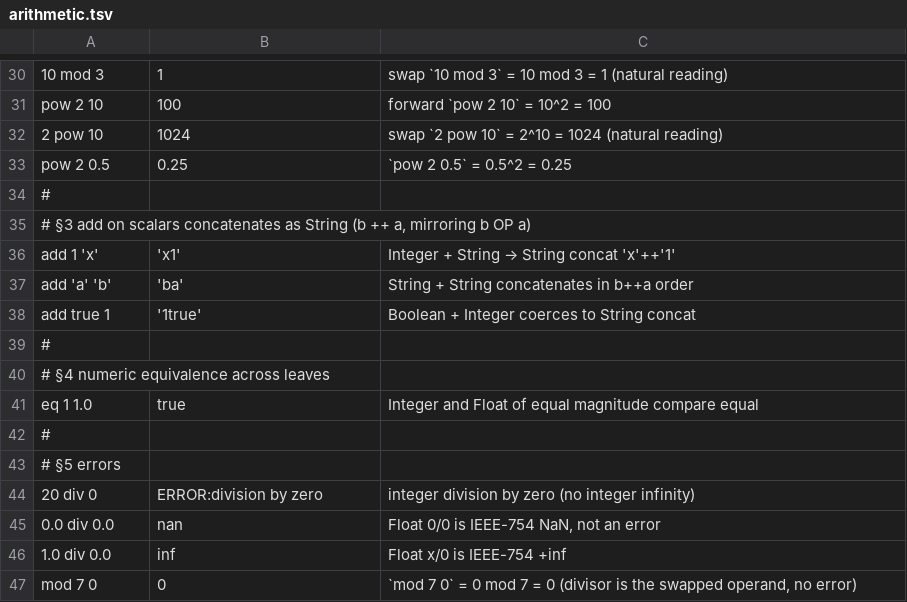
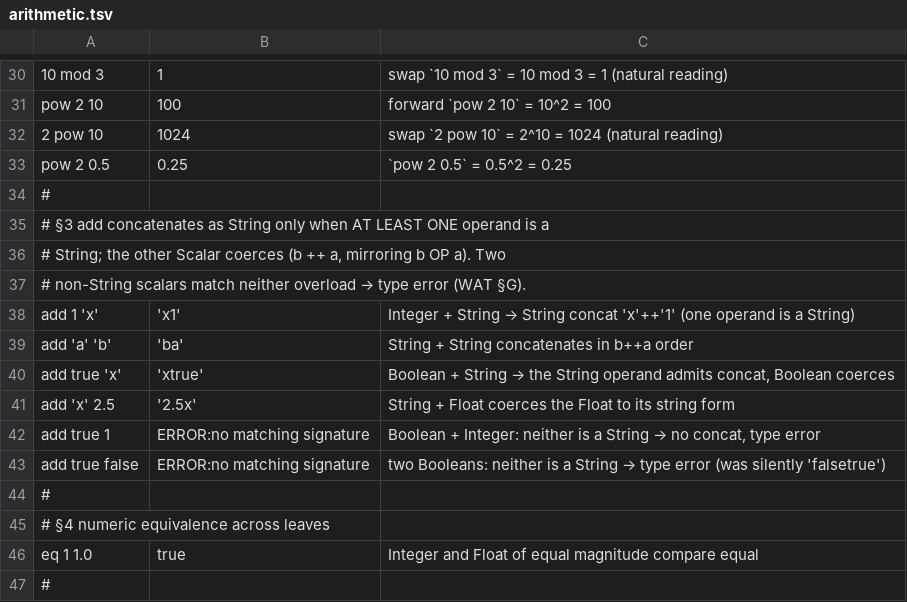
Before and after one commit to aql-lang/aql, a TSV file: lang/spec/arithmetic.tsv, drawn as a sheet; only a part is shown, gaps mark what is left out; the shorter side is filled out with more unchanged rows.

```diff
--- a/lang/spec/arithmetic.tsv
+++ b/lang/spec/arithmetic.tsv
@@ -34,6 +34,11 @@ pow 2 0.5	0.25	`pow 2 0.5` = 0.5^2 = 0.25
 #
-# §3  add on scalars concatenates as String (b ++ a, mirroring b OP a)
-add 1 'x'	'x1'	Integer + String → String concat 'x'++'1'
+# §3  add concatenates as String only when AT LEAST ONE operand is a
+#     String; the other Scalar coerces (b ++ a, mirroring b OP a). Two
+#     non-String scalars match neither overload → type error (WAT §G).
+add 1 'x'	'x1'	Integer + String → String concat 'x'++'1' (one operand is a String)
 add 'a' 'b'	'ba'	String + String concatenates in b++a order
-add true 1	'1true'	Boolean + Integer coerces to String concat
+add true 'x'	'xtrue'	Boolean + String → the String operand admits concat, Boolean coerces
+add 'x' 2.5	'2.5x'	String + Float coerces the Float to its string form
+add true 1	ERROR:no matching signature	Boolean + Integer: neither is a String → no concat, type error
+add true false	ERROR:no matching signature	two Booleans: neither is a String → type error (was silently 'falsetrue')
 #
```
Also changed, not shown: 8 other files.
